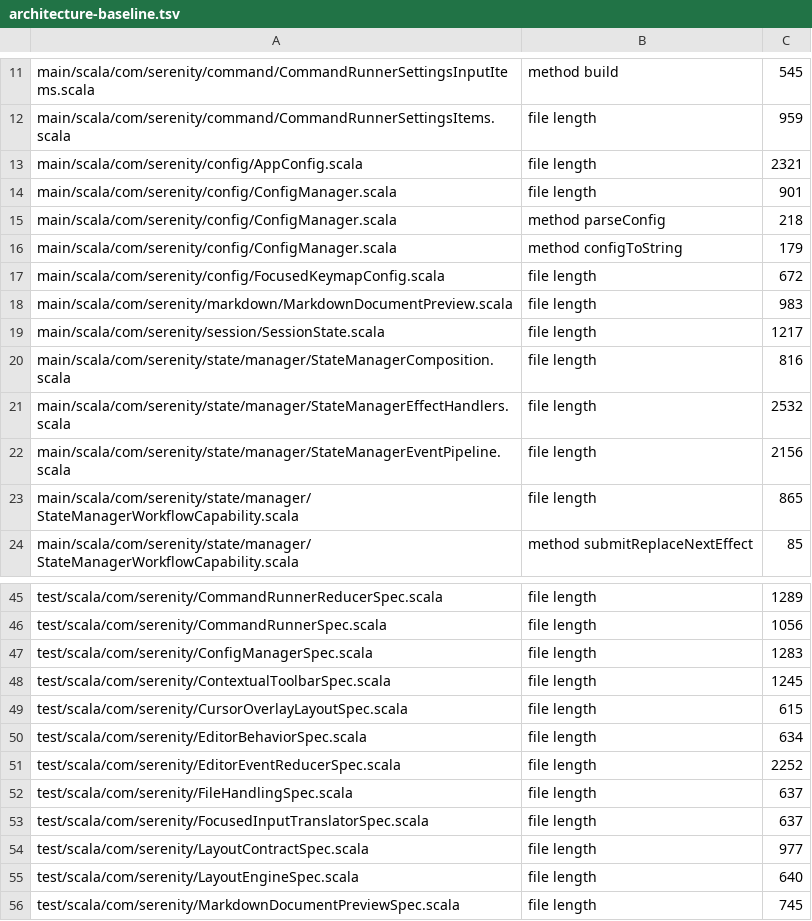
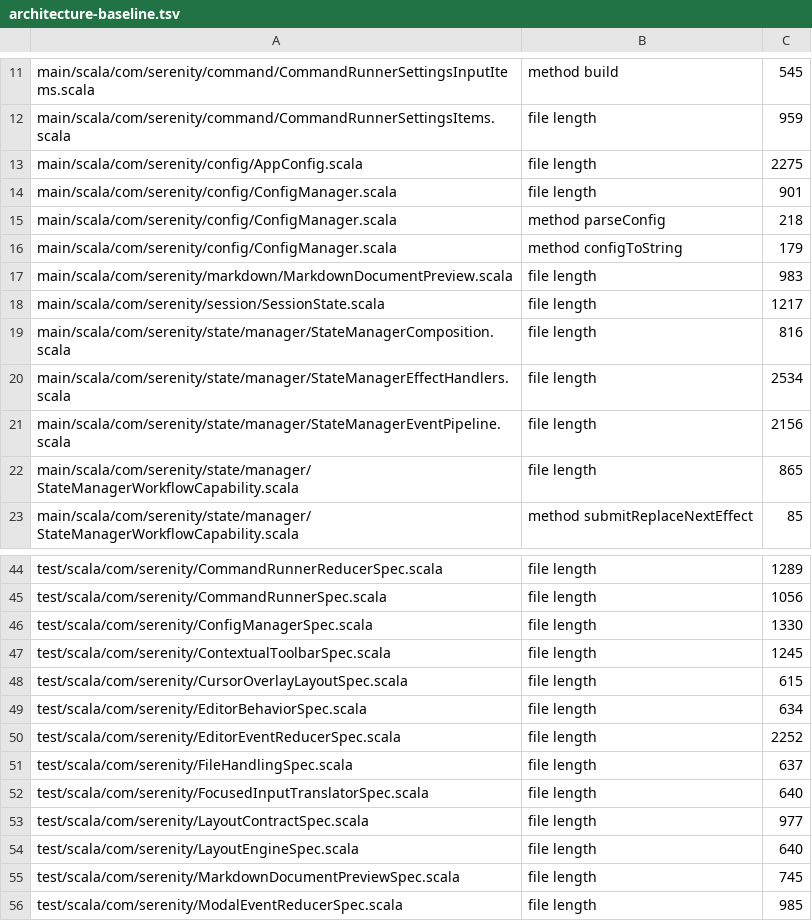
Before and after one commit to BarMal/Serenity, a TSV file: project/architecture-baseline.tsv, drawn as a sheet; only a part is shown, gaps mark what is left out; the shorter side is filled out with more unchanged rows.

```diff
--- a/project/architecture-baseline.tsv
+++ b/project/architecture-baseline.tsv
@@ -12,3 +12,3 @@ main/scala/com/serenity/command/CommandRunnerSettingsInputItems.scala	method bui
 main/scala/com/serenity/command/CommandRunnerSettingsItems.scala	file length	959
-main/scala/com/serenity/config/AppConfig.scala	file length	2321
+main/scala/com/serenity/config/AppConfig.scala	file length	2275
 main/scala/com/serenity/config/ConfigManager.scala	file length	901
@@ -16,3 +16,2 @@ main/scala/com/serenity/config/ConfigManager.scala	method parseConfig	218
 main/scala/com/serenity/config/ConfigManager.scala	method configToString	179
-main/scala/com/serenity/config/FocusedKeymapConfig.scala	file length	672
 main/scala/com/serenity/markdown/MarkdownDocumentPreview.scala	file length	983
@@ -20,3 +19,3 @@ main/scala/com/serenity/session/SessionState.scala	file length	1217
 main/scala/com/serenity/state/manager/StateManagerComposition.scala	file length	816
-main/scala/com/serenity/state/manager/StateManagerEffectHandlers.scala	file length	2532
+main/scala/com/serenity/state/manager/StateManagerEffectHandlers.scala	file length	2534
 main/scala/com/serenity/state/manager/StateManagerEventPipeline.scala	file length	2156
@@ -46,3 +45,3 @@ test/scala/com/serenity/CommandRunnerReducerSpec.scala	file length	1289
 test/scala/com/serenity/CommandRunnerSpec.scala	file length	1056
-test/scala/com/serenity/ConfigManagerSpec.scala	file length	1283
+test/scala/com/serenity/ConfigManagerSpec.scala	file length	1330
 test/scala/com/serenity/ContextualToolbarSpec.scala	file length	1245
@@ -52,3 +51,3 @@ test/scala/com/serenity/EditorEventReducerSpec.scala	file length	2252
 test/scala/com/serenity/FileHandlingSpec.scala	file length	637
-test/scala/com/serenity/FocusedInputTranslatorSpec.scala	file length	637
+test/scala/com/serenity/FocusedInputTranslatorSpec.scala	file length	640
 test/scala/com/serenity/LayoutContractSpec.scala	file length	977
```
Also changed, not shown: 13 other files.
